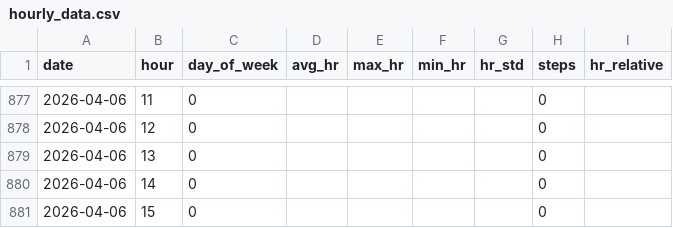
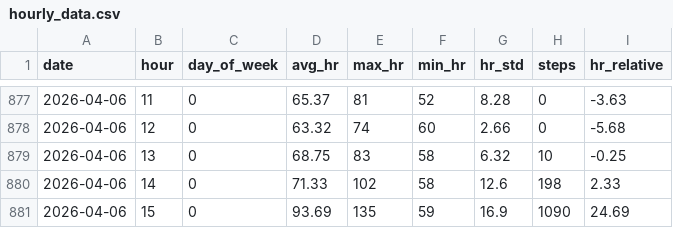
Before and after one commit to riyaaryan2004/minor2, a CSV file: Minor_1/data/hourly_data.csv, drawn as a sheet; only a part is shown, gaps mark what is left out; the diff covers the shown part only.

```diff
--- a/Minor_1/data/hourly_data.csv
+++ b/Minor_1/data/hourly_data.csv
@@ -877,5 +877,5 @@ date,hour,day_of_week,avg_hr,max_hr,min_hr,hr_std,steps,hr_relative
-2026-04-06,11,0,,,,,0,
-2026-04-06,12,0,,,,,0,
-2026-04-06,13,0,,,,,0,
-2026-04-06,14,0,,,,,0,
-2026-04-06,15,0,,,,,0,
+2026-04-06,11,0,65.37,81,52,8.28,0,-3.63
+2026-04-06,12,0,63.32,74,60,2.66,0,-5.68
+2026-04-06,13,0,68.75,83,58,6.32,10,-0.25
+2026-04-06,14,0,71.33,102,58,12.6,198,2.33
+2026-04-06,15,0,93.69,135,59,16.9,1090,24.69
```
Also changed, not shown: 107 edited cells elsewhere in this file, Minor_1/data/daily_data.csv, Minor_1/data/evaluation_results.csv, 7 other files.
